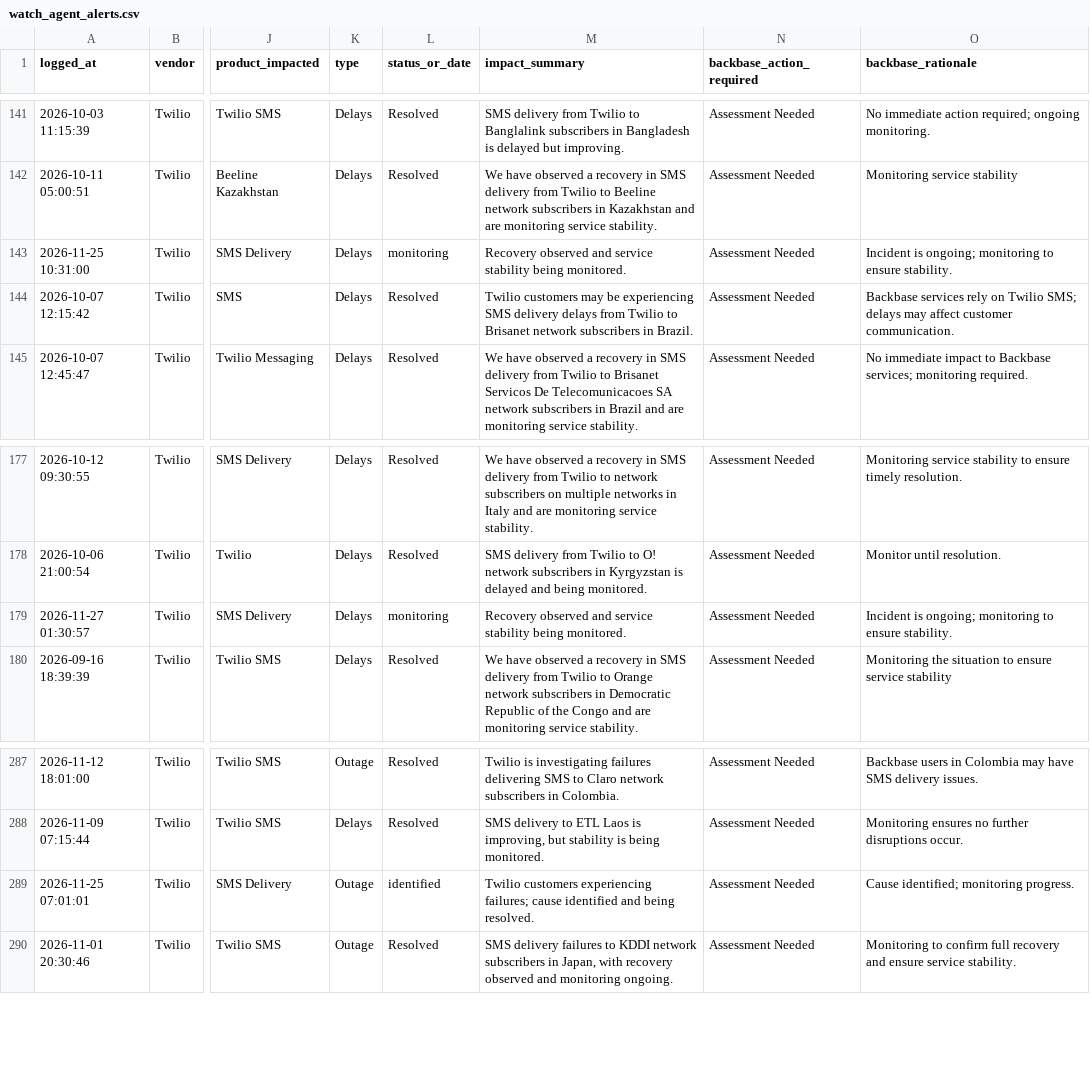
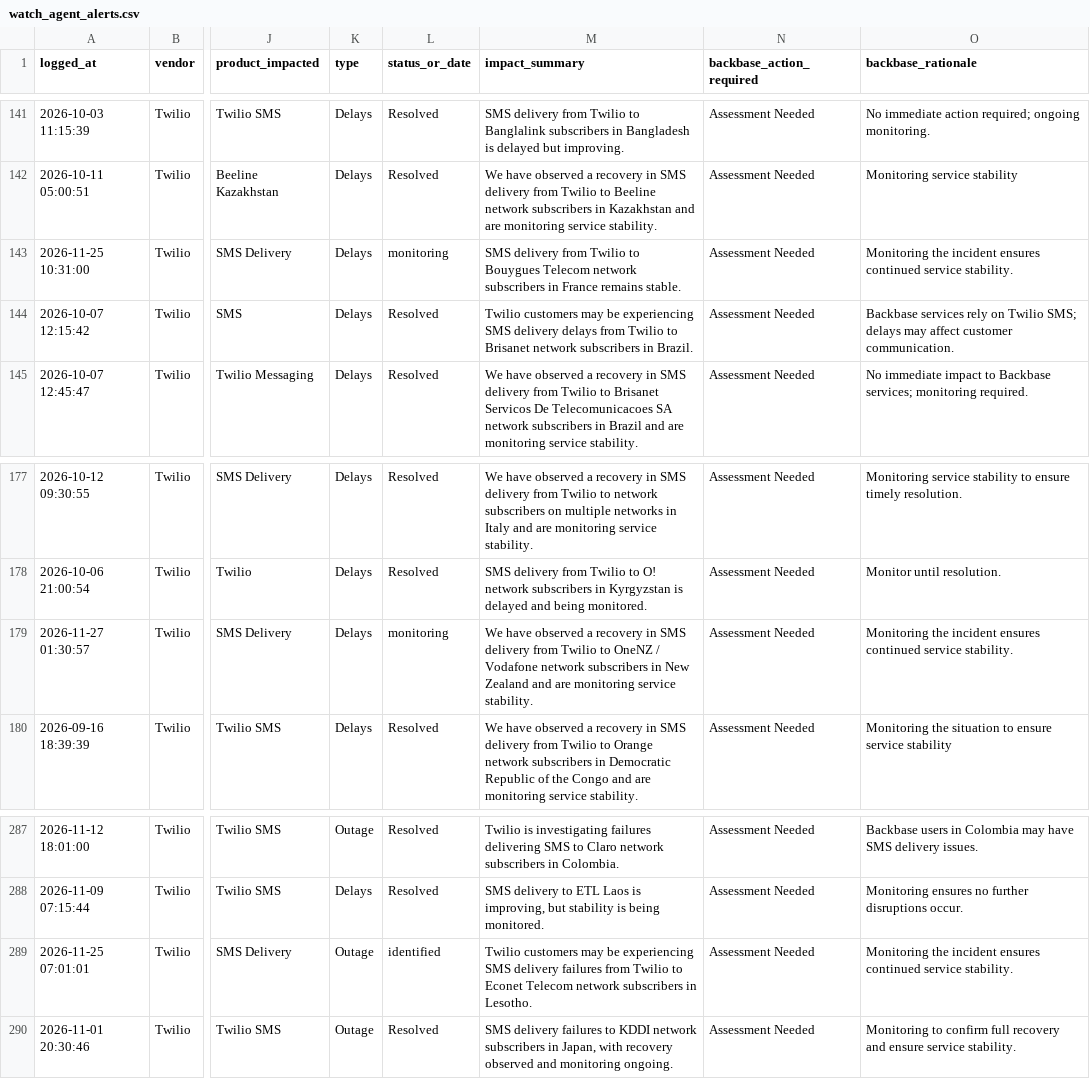
Before and after one commit to abhishek883388/ai_watch_marketplace, a CSV file: watch_agent_alerts.csv, drawn as a sheet; only a part is shown, gaps mark what is left out; the diff names each change by its address in the sheet, - before the commit and + after, or states it on an @@ line.

```diff
--- a/watch_agent_alerts.csv
+++ b/watch_agent_alerts.csv
-M143 (impact_summary): Recovery observed and service stability being monitored.
+M143 (impact_summary): SMS delivery from Twilio to Bouygues Telecom network subscribers in France remains stable.
-O143 (backbase_rationale): Incident is ongoing; monitoring to ensure stability.
+O143 (backbase_rationale): Monitoring the incident ensures continued service stability.
-M179 (impact_summary): Recovery observed and service stability being monitored.
+M179 (impact_summary): We have observed a recovery in SMS delivery from Twilio to OneNZ / Vodafone network subscribers in New Zealand and are monitoring service stability.
-O179 (backbase_rationale): Incident is ongoing; monitoring to ensure stability.
+O179 (backbase_rationale): Monitoring the incident ensures continued service stability.
-M289 (impact_summary): Twilio customers experiencing failures; cause identified and being resolved.
+M289 (impact_summary): Twilio customers may be experiencing SMS delivery failures from Twilio to Econet Telecom network subscribers in Lesotho.
-O289 (backbase_rationale): Cause identified; monitoring progress.
+O289 (backbase_rationale): Monitoring the incident ensures continued service stability.
```
Also changed, not shown: zendesk_watch_agent_alerts.csv.
